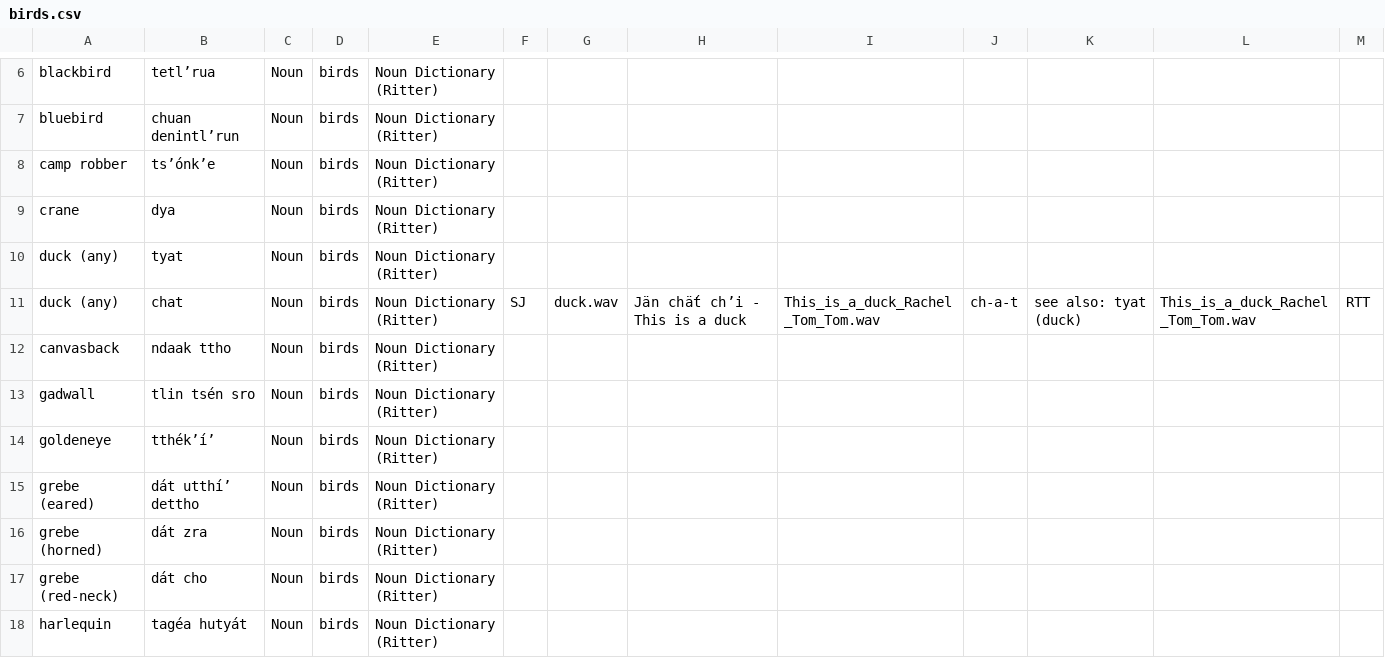
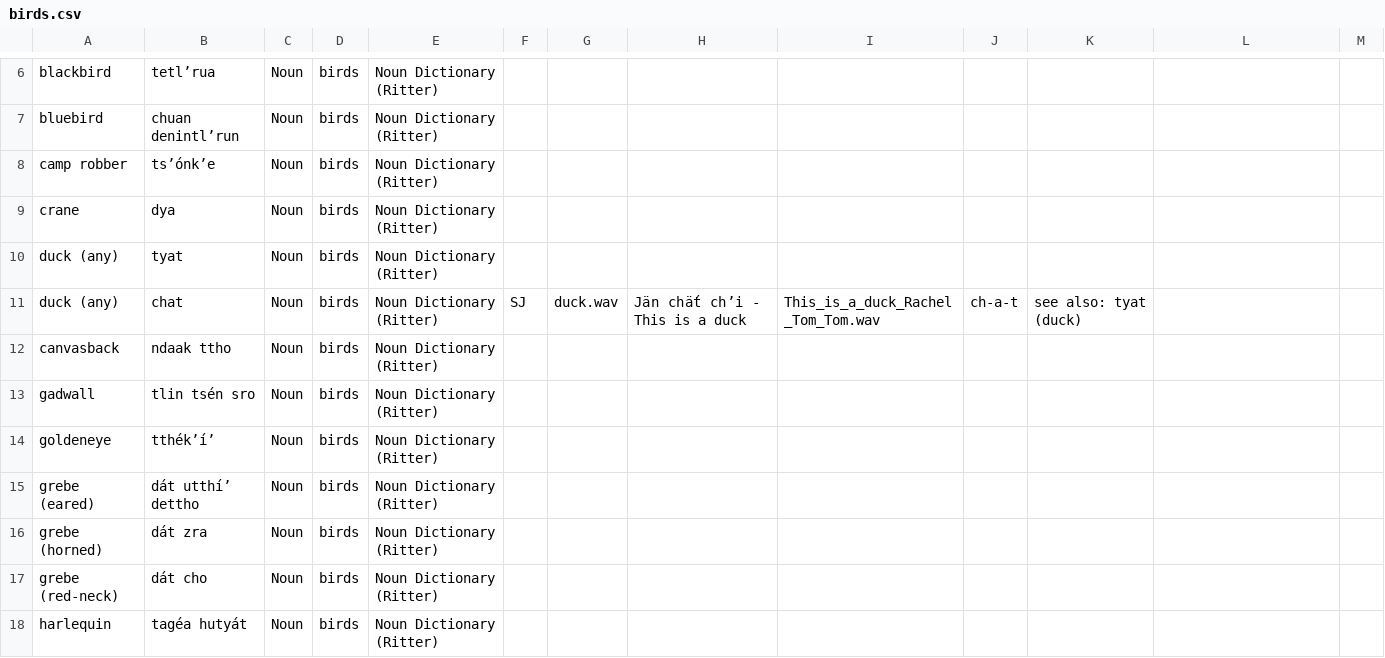
Before and after one commit to BaileyTrotter/mtd-starter, a CSV file: data/birds.csv, drawn as a sheet; only a part is shown, gaps mark what is left out.

Commit message:
Update birds.csv

```diff
--- a/data/birds.csv
+++ b/data/birds.csv
@@ -10,3 +10,3 @@ crane,dya,Noun,birds,Noun Dictionary (Ritter),,,,,,
 duck (any) ,tyat,Noun,birds,Noun Dictionary (Ritter),,,,,,
-duck (any) ,chat,Noun,birds,Noun Dictionary (Ritter),SJ,duck.wav,Jän chä́t chʼi - This is a duck,This_is_a_duck_Rachel _Tom_Tom.wav,ch-a-t,see also: tyat (duck), This_is_a_duck_Rachel _Tom_Tom.wav, RTT,
+duck (any) ,chat,Noun,birds,Noun Dictionary (Ritter),SJ,duck.wav,Jän chä́t chʼi - This is a duck,This_is_a_duck_Rachel _Tom_Tom.wav,ch-a-t,see also: tyat (duck),
 canvasback,ndaak ttho,Noun,birds,Noun Dictionary (Ritter),,,,,,
```
